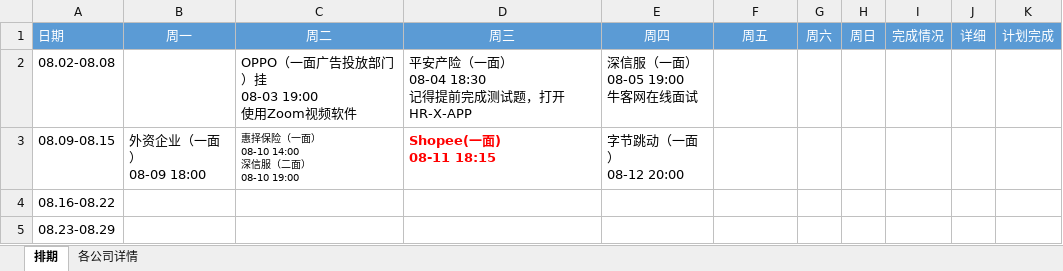
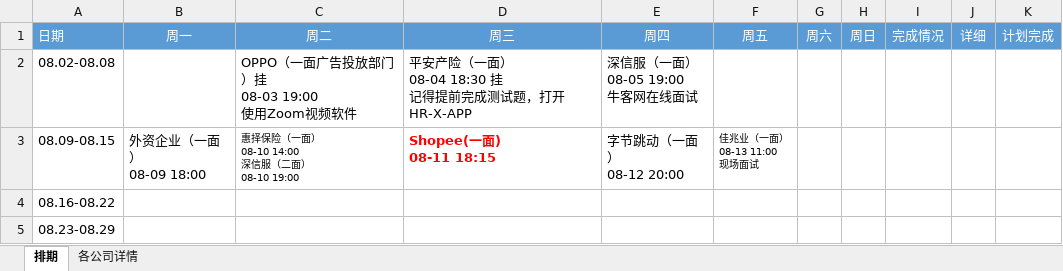
Before and after one commit to putao88/Document, an Excel workbook: docs/前端面试准备/面试排期.xlsx, sheet 排期, drawn as a sheet; values as stored, in another font and other column widths than the file's, no borders; conditional formats not drawn; ↵ is a line break in a cell; the diff names each change by its address in the sheet, - before the commit and + after, or states it on an @@ line.

Commit message:
update

```diff
--- a/docs/前端面试准备/面试排期.xlsx (sheet 排期)
+++ b/docs/前端面试准备/面试排期.xlsx (sheet 排期)
-D2 (周三): 平安产险（一面） ↵ 08-04 18:30 ↵ 记得提前完成测试题，打开HR-X-APP
+D2 (周三): 平安产险（一面） ↵ 08-04 18:30 挂 ↵ 记得提前完成测试题，打开HR-X-APP
-F3 (周五): (empty)
+F3 (周五): 佳兆业（一面） ↵ 08-13 11:00 ↵ 现场面试
```
